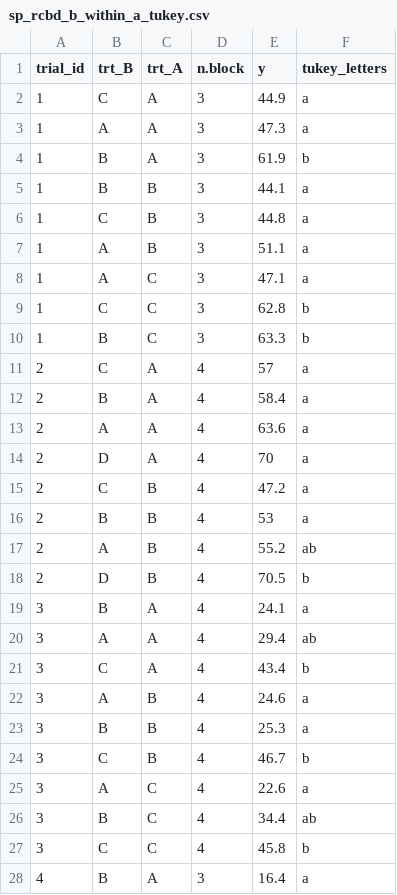
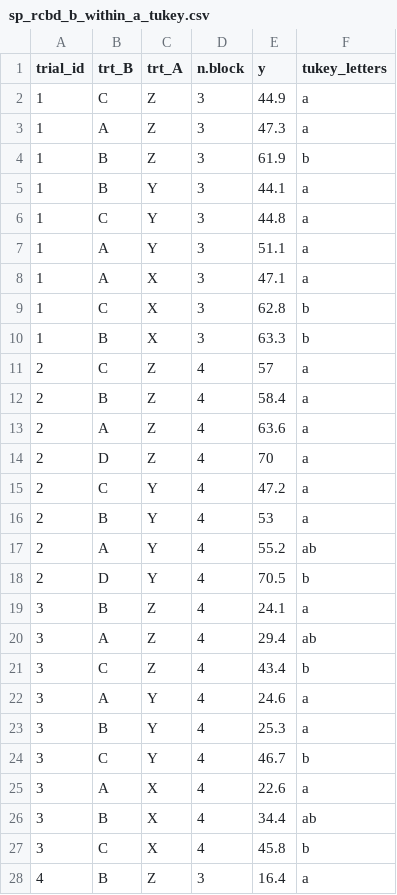
Before and after one commit to vcgarnica/MSE_FindR, a CSV file: Example files/sp_rcbd_b_within_a_tukey.csv, drawn as a sheet; only a part is shown; the diff covers the shown part only.

```diff
--- a/Example files/sp_rcbd_b_within_a_tukey.csv
+++ b/Example files/sp_rcbd_b_within_a_tukey.csv
@@ -1,28 +1,28 @@
 trial_id,trt_B,trt_A,n.block,y,tukey_letters
-1,C,A,3,44.9, a
-1,A,A,3,47.3, a
-1,B,A,3,61.9,  b
-1,B,B,3,44.1, a
-1,C,B,3,44.8, a
-1,A,B,3,51.1, a
-1,A,C,3,47.1, a
-1,C,C,3,62.8,  b
-1,B,C,3,63.3,  b
-2,C,A,4,57, a
-2,B,A,4,58.4, a
-2,A,A,4,63.6, a
-2,D,A,4,70, a
-2,C,B,4,47.2, a
-2,B,B,4,53, a
-2,A,B,4,55.2, ab
-2,D,B,4,70.5,  b
-3,B,A,4,24.1, a
-3,A,A,4,29.4, ab
-3,C,A,4,43.4,  b
-3,A,B,4,24.6, a
-3,B,B,4,25.3, a
-3,C,B,4,46.7,  b
-3,A,C,4,22.6, a
-3,B,C,4,34.4, ab
-3,C,C,4,45.8,  b
-4,B,A,3,16.4, a
+1,C,Z,3,44.9, a
+1,A,Z,3,47.3, a
+1,B,Z,3,61.9,  b
+1,B,Y,3,44.1, a
+1,C,Y,3,44.8, a
+1,A,Y,3,51.1, a
+1,A,X,3,47.1, a
+1,C,X,3,62.8,  b
+1,B,X,3,63.3,  b
+2,C,Z,4,57, a
+2,B,Z,4,58.4, a
+2,A,Z,4,63.6, a
+2,D,Z,4,70, a
+2,C,Y,4,47.2, a
+2,B,Y,4,53, a
+2,A,Y,4,55.2, ab
+2,D,Y,4,70.5,  b
+3,B,Z,4,24.1, a
+3,A,Z,4,29.4, ab
+3,C,Z,4,43.4,  b
+3,A,Y,4,24.6, a
+3,B,Y,4,25.3, a
+3,C,Y,4,46.7,  b
+3,A,X,4,22.6, a
+3,B,X,4,34.4, ab
+3,C,X,4,45.8,  b
+4,B,Z,3,16.4, a
```
Also changed, not shown: 11 edited cells elsewhere in this file, 2 other files.
